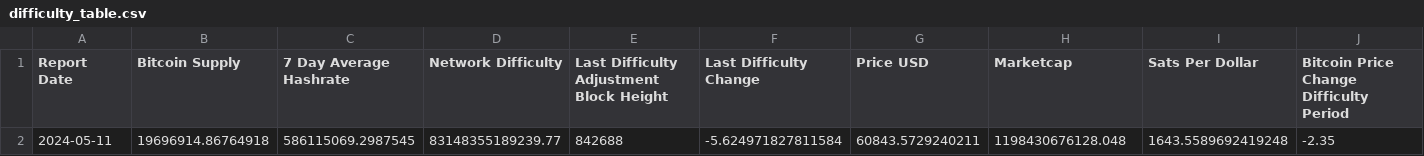
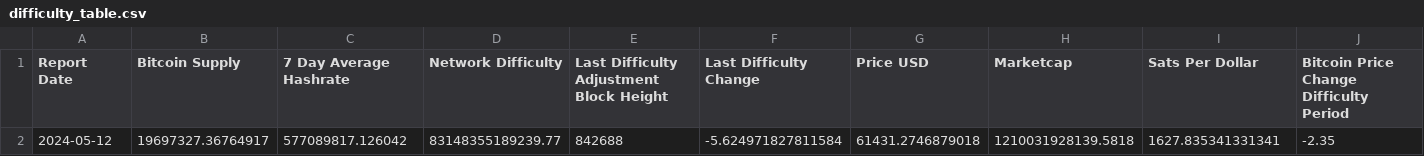
Before and after one commit to SecretSatoshis/Bitcoin-Difficulty-Report, a CSV file: difficulty_table.csv, drawn as a sheet.

```diff
--- a/difficulty_table.csv
+++ b/difficulty_table.csv
@@ -1,2 +1,2 @@
 Report Date,Bitcoin Supply,7 Day Average Hashrate,Network Difficulty,Last Difficulty Adjustment Block Height,Last Difficulty Change,Price USD,Marketcap,Sats Per Dollar,Bitcoin Price Change Difficulty Period
-2024-05-11,19696914.86764918,586115069.2987545,83148355189239.77,842688,-5.624971827811584,60843.5729240211,1198430676128.048,1643.5589692419248,-2.35
+2024-05-12,19697327.36764917,577089817.126042,83148355189239.77,842688,-5.624971827811584,61431.2746879018,1210031928139.5818,1627.835341331341,-2.35
```
Also changed, not shown: fundamentals_table.csv, model_table.csv, 3 other files.
